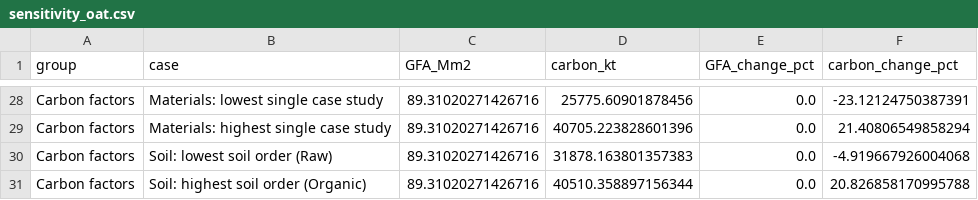
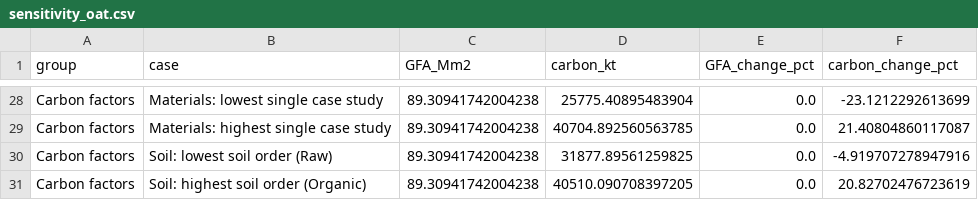
Before and after one commit to GerasimosChristoforatos/Pathway-Paper, a CSV file: outputs/sensitivity_oat.csv, drawn as a sheet; only a part is shown, gaps mark what is left out; the diff covers the shown part only; the diff names each change by its address in the sheet, - before the commit and + after, or states it on an @@ line.

Commit message:
v1.2 figures and draft: bridge with net long-run replacement (split in appendix), scenario labels, conversion chain base 2027, validation figure with both vacancy definitions, sens_1 labels/colours/footnote, diag_3/4/6 fixes; draft: corrected storyline explanation, vacancy statement, carbon/soil bounds, validation text

```diff
--- a/outputs/sensitivity_oat.csv
+++ b/outputs/sensitivity_oat.csv
-C28:C31 (GFA_Mm2): 89.31020271426716
+C28:C31 (GFA_Mm2): 89.30941742004238
-D28 (carbon_kt): 25775.60901878456
+D28 (carbon_kt): 25775.40895483904
-F28 (carbon_change_pct): -23.12124750387391
+F28 (carbon_change_pct): -23.1212292613699
-D29 (carbon_kt): 40705.223828601396
+D29 (carbon_kt): 40704.892560563785
-F29 (carbon_change_pct): 21.40806549858294
+F29 (carbon_change_pct): 21.40804860117087
-D30 (carbon_kt): 31878.163801357383
+D30 (carbon_kt): 31877.89561259825
-F30 (carbon_change_pct): -4.919667926004068
+F30 (carbon_change_pct): -4.919707278947916
-D31 (carbon_kt): 40510.358897156344
+D31 (carbon_kt): 40510.090708397205
-F31 (carbon_change_pct): 20.826858170995788
+F31 (carbon_change_pct): 20.82702476723619
```
Also changed, not shown: 1 added row, 1 removed row and 95 edited cells elsewhere in this file, 9 other files.
